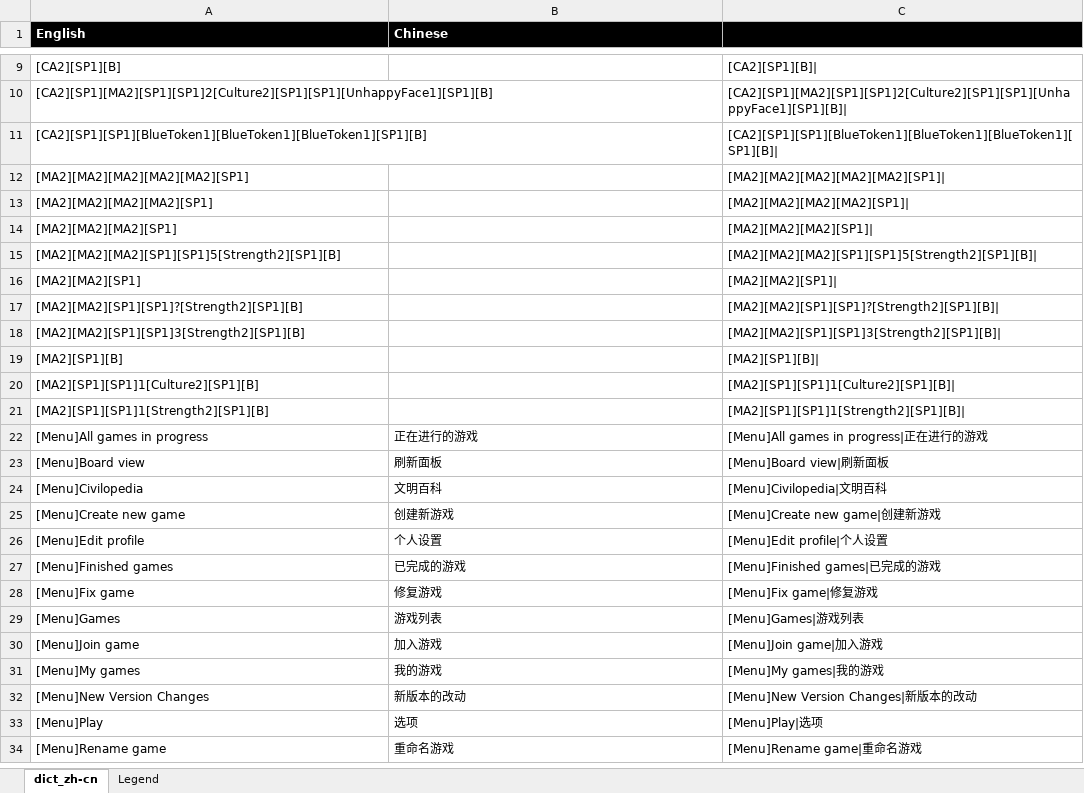
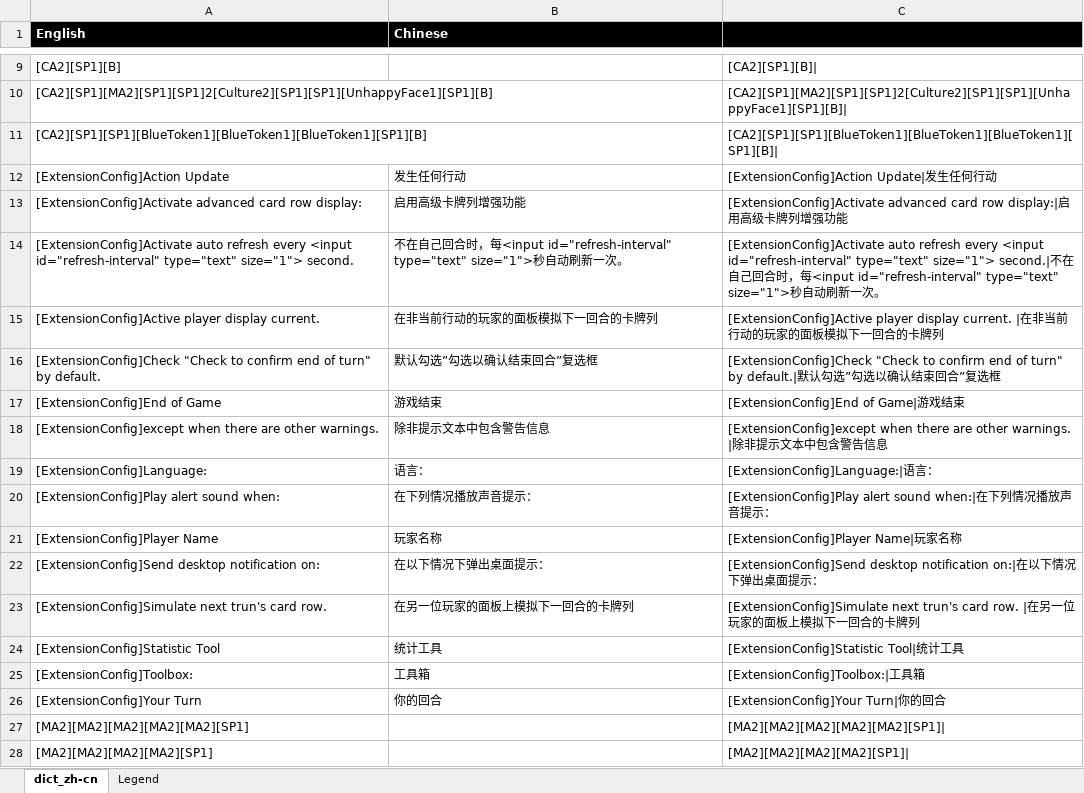
Before and after one commit to hsyhhssyy/BGOExtension, an Excel workbook: Reference/translations.xlsx, sheet dict_zh-cn, drawn as a sheet; only a part is shown, gaps mark what is left out; the shorter side is filled out with more unchanged rows; values as stored, in another font and other column widths than the file's, no borders; table styles not drawn; the diff names each change by its address in the sheet, - before the commit and + after, or states it on an @@ line.

```diff
--- a/Reference/translations.xlsx (sheet dict_zh-cn)
+++ b/Reference/translations.xlsx (sheet dict_zh-cn)
+row 12: [ExtensionConfig]Action Update | 发生任何行动 | [ExtensionConfig]Action Update|发生任何行动
+row 13: [ExtensionConfig]Activate advanced card row display: | 启用高级卡牌列增强功能 | [ExtensionConfig]Activate advanced card row display:|启用高级卡牌列增强功能
+row 14: [ExtensionConfig]Activate auto refresh every <input id="refresh-interval" type="text" size="1"> second. | 不在自己回合时，每<input id="refresh-interval" type="text" size="1">秒自动刷新一次。 | [ExtensionConfig]Activate auto refresh every <input id="refresh-interval" type="text" size="1"> second.|不在自己回合时，每<input id="refresh-interval" type="text" size="1">秒自动刷新一次。
+row 15: [ExtensionConfig]Active player display current. | 在非当前行动的玩家的面板模拟下一回合的卡牌列 | [ExtensionConfig]Active player display current. |在非当前行动的玩家的面板模拟下一回合的卡牌列
+row 16: [ExtensionConfig]Check "Check to confirm end of turn" by default. | 默认勾选”勾选以确认结束回合”复选框 | [ExtensionConfig]Check "Check to confirm end of turn" by default.|默认勾选”勾选以确认结束回合”复选框
+row 17: [ExtensionConfig]End of Game | 游戏结束 | [ExtensionConfig]End of Game|游戏结束
+row 18: [ExtensionConfig]except when there are other warnings. | 除非提示文本中包含警告信息 | [ExtensionConfig]except when there are other warnings. |除非提示文本中包含警告信息
+row 19: [ExtensionConfig]Language: | 语言： | [ExtensionConfig]Language:|语言：
+row 20: [ExtensionConfig]Play alert sound when: | 在下列情况播放声音提示： | [ExtensionConfig]Play alert sound when:|在下列情况播放声音提示：
+row 21: [ExtensionConfig]Player Name | 玩家名称 | [ExtensionConfig]Player Name|玩家名称
+row 22: [ExtensionConfig]Send desktop notification on: | 在以下情况下弹出桌面提示： | [ExtensionConfig]Send desktop notification on:|在以下情况下弹出桌面提示：
+row 23: [ExtensionConfig]Simulate next trun's card row. | 在另一位玩家的面板上模拟下一回合的卡牌列 | [ExtensionConfig]Simulate next trun's card row. |在另一位玩家的面板上模拟下一回合的卡牌列
+row 24: [ExtensionConfig]Statistic Tool | 统计工具 | [ExtensionConfig]Statistic Tool|统计工具
+row 25: [ExtensionConfig]Toolbox: | 工具箱 | [ExtensionConfig]Toolbox:|工具箱
+row 26: [ExtensionConfig]Your Turn | 你的回合 | [ExtensionConfig]Your Turn|你的回合
```
Also changed, not shown: 19 other files.
